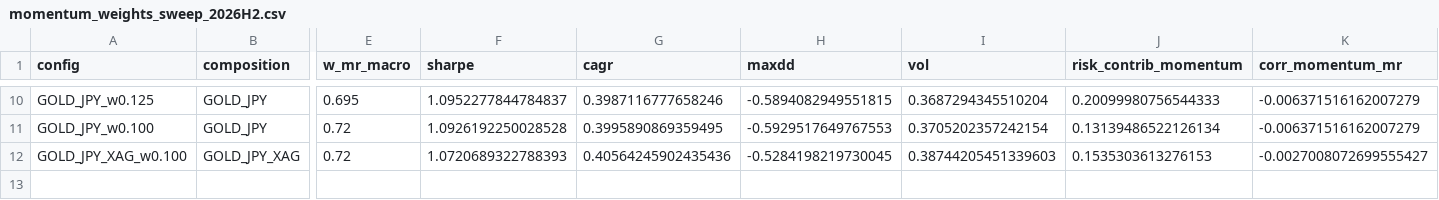
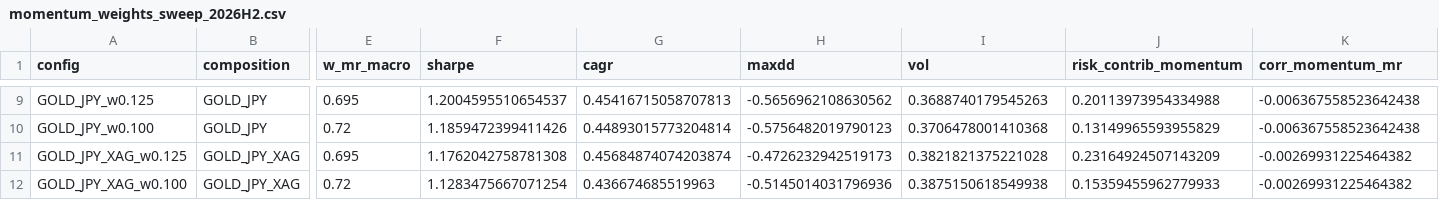
Before and after one commit to Thomas4390/fx_strategies, a CSV file: reports/research/momentum_weights_sweep_2026H2.csv, drawn as a sheet; only a part is shown, gaps mark what is left out; addresses are those after the commit; rows hold the shown columns only; the diff covers the shown part only; the diff names each change by its address in the sheet, - before the commit and + after, or states it on an @@ line.

```diff
--- a/reports/research/momentum_weights_sweep_2026H2.csv
+++ b/reports/research/momentum_weights_sweep_2026H2.csv
-F9 (sharpe): 1.0952277844784837
+F9 (sharpe): 1.2004595510654537
-G9 (cagr): 0.3987116777658246
+G9 (cagr): 0.45416715058707813
-H9 (maxdd): -0.5894082949551815
+H9 (maxdd): -0.5656962108630562
-I9 (vol): 0.3687294345510204
+I9 (vol): 0.3688740179545263
-J9 (risk_contrib_momentum): 0.20099980756544333
+J9 (risk_contrib_momentum): 0.20113973954334988
-K9:K10 (corr_momentum_mr): -0.006371516162007279
+K9:K10 (corr_momentum_mr): -0.006367558523642438
-F10 (sharpe): 1.0926192250028528
+F10 (sharpe): 1.1859472399411426
-G10 (cagr): 0.3995890869359495
+G10 (cagr): 0.44893015773204814
-H10 (maxdd): -0.5929517649767553
+H10 (maxdd): -0.5756482019790123
-I10 (vol): 0.3705202357242154
+I10 (vol): 0.3706478001410368
-J10 (risk_contrib_momentum): 0.13139486522126134
+J10 (risk_contrib_momentum): 0.13149965593955829
+row 11: GOLD_JPY_XAG_w0.125 | GOLD_JPY_XAG | 0.695 | 1.1762042758781308 | 0.45684874074203874 | -0.4726232942519173 | 0.3821821375221028 | 0.23164924507143209 | -0.00269931225464382
-F12 (sharpe): 1.0720689322788393
+F12 (sharpe): 1.1283475667071254
-G12 (cagr): 0.40564245902435436
+G12 (cagr): 0.436674685519963
-H12 (maxdd): -0.5284198219730045
+H12 (maxdd): -0.5145014031796936
-I12 (vol): 0.38744205451339603
+I12 (vol): 0.3875150618549938
-J12 (risk_contrib_momentum): 0.1535303613276153
+J12 (risk_contrib_momentum): 0.15359455962779933
-K12 (corr_momentum_mr): -0.0027008072699555427
+K12 (corr_momentum_mr): -0.00269931225464382
```
Also changed, not shown: 2 added rows, 3 removed rows and 24 edited cells elsewhere in this file, reports/research/momentum_dsr_2026H2.csv, reports/research/momentum_pbo_2026H2.csv, 35 other files.
